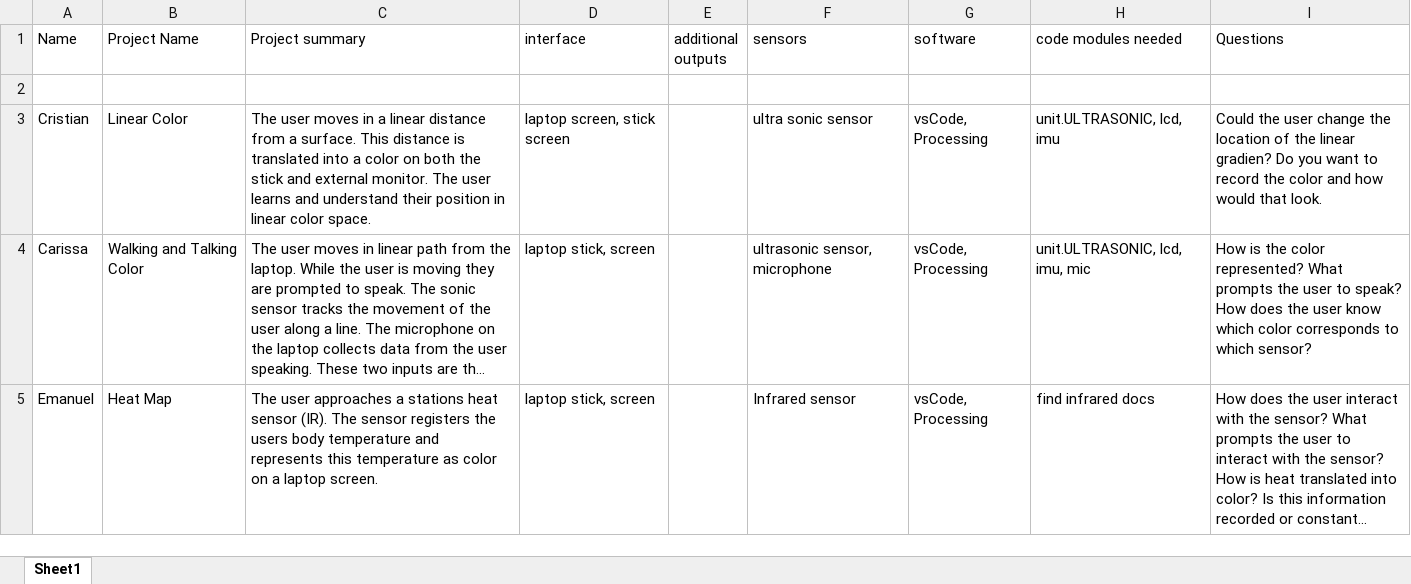
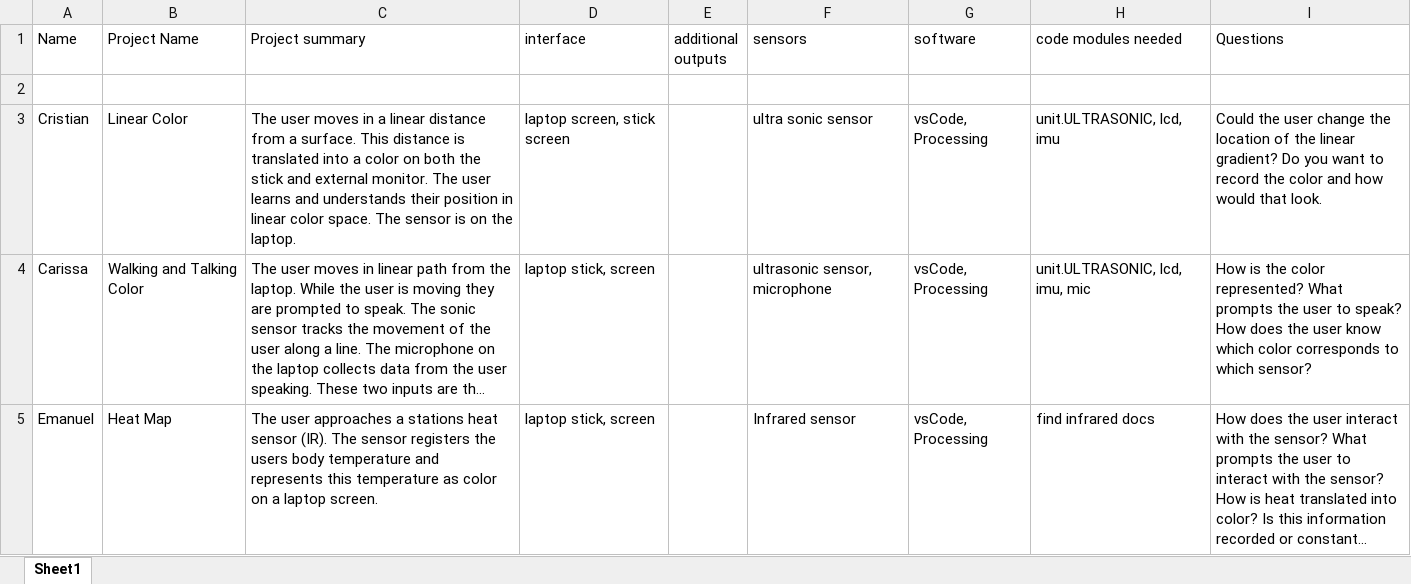
Before and after one commit to mcericson/CSMA_112_Tutorials_2022, an Excel workbook: Student_Projects.xlsx, sheet Sheet1, drawn as a sheet; only a part is shown; long unchanged cells end in …; values as stored, in another font and other column widths than the file's, no borders; the diff names each change by its address in the sheet, - before the commit and + after, or states it on an @@ line.

```diff
--- a/Student_Projects.xlsx (sheet Sheet1)
+++ b/Student_Projects.xlsx (sheet Sheet1)
-C3 (Project summary): …learns and understand their position in linear color space.
+C3 (Project summary): …learns and understands their position in linear color space. The sensor is on the laptop.
-I3 (Questions): …the linear gradien? Do you…
+I3 (Questions): …the linear gradient? Do you…
```
Also changed, not shown: 1 other file.
